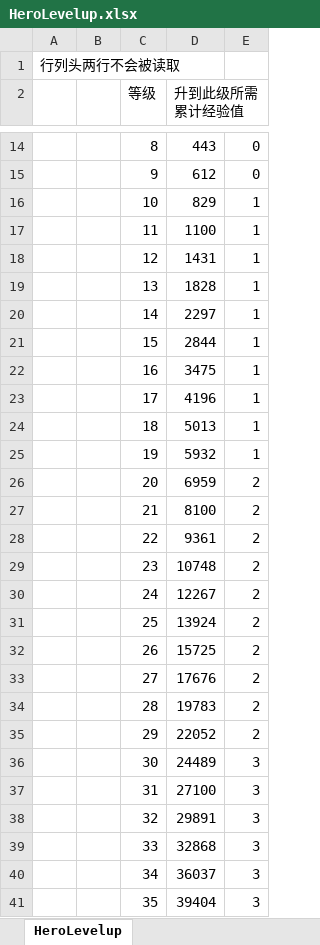
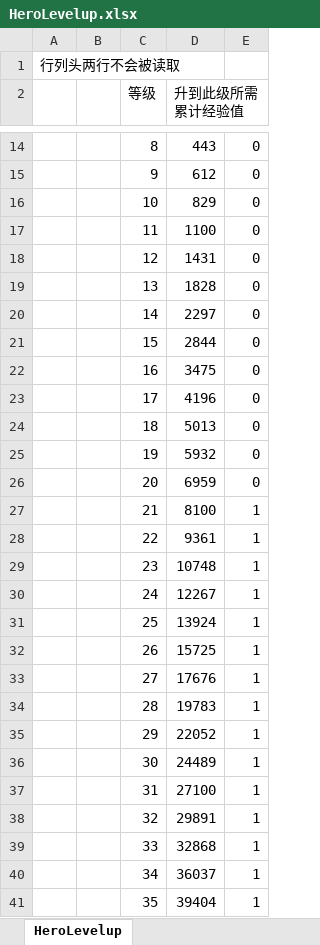
Before and after one commit to east-eden/server, an Excel workbook: config/excel/HeroLevelup.xlsx, sheet HeroLevelup, drawn as a sheet; only a part is shown, gaps mark what is left out; values as stored, in another font and other column widths than the file's, no borders; the diff covers the shown part only; the diff names each change by its address in the sheet, - before the commit and + after, or states it on an @@ line.

```diff
--- a/config/excel/HeroLevelup.xlsx (sheet HeroLevelup)
+++ b/config/excel/HeroLevelup.xlsx (sheet HeroLevelup)
-E16:E25: 1
+E16:E25: 0
-E26: 2
+E26: 0
-E27:E35: 2
+E27:E35: 1
-E36:E41: 3
+E36:E41: 1
```
Also changed, not shown: 40 added rows and 25 edited cells elsewhere in this sheet, config/excel/Att.xlsx, config/excel/GlobalConfig.xlsx, 15 other files.
